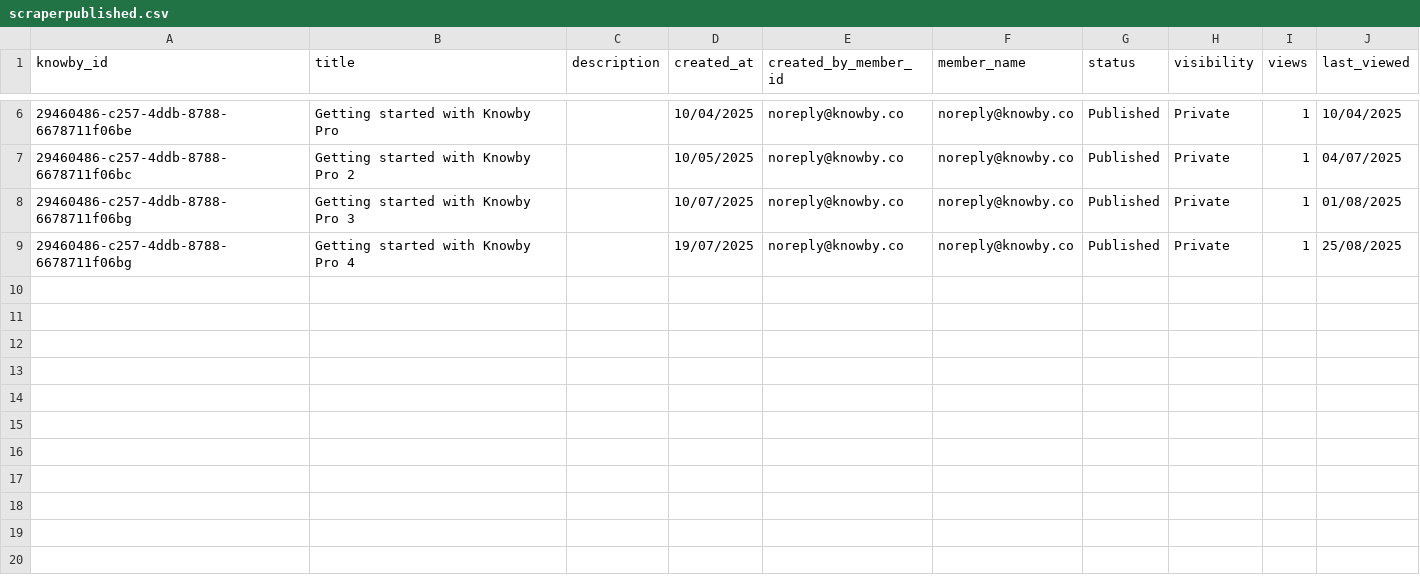
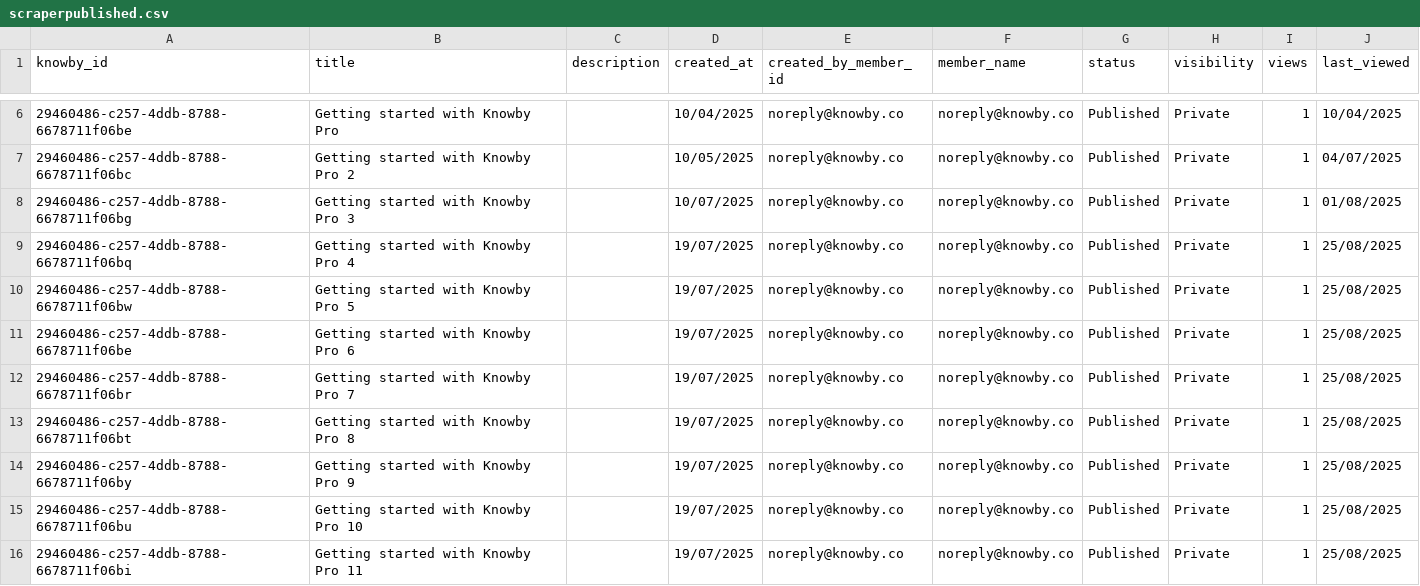
Before and after one commit to GladWrap85/NextJS-Knowby-Dashboard, a CSV file: public/scraperpublished.csv, drawn as a sheet; only a part is shown, gaps mark what is left out; the diff names each change by its address in the sheet, - before the commit and + after, or states it on an @@ line.

```diff
--- a/public/scraperpublished.csv
+++ b/public/scraperpublished.csv
-A9 (knowby_id): 29460486-c257-4ddb-8788-6678711f06bg
+A9 (knowby_id): 29460486-c257-4ddb-8788-6678711f06bq
+row 10: 29460486-c257-4ddb-8788-6678711f06bw | Getting started with Knowby Pro 5 |  | 19/07/2025 | noreply@knowby.co | noreply@knowby.co | Published | Private | 1 | 25/08/2025
+row 11: 29460486-c257-4ddb-8788-6678711f06be | Getting started with Knowby Pro 6 |  | 19/07/2025 | noreply@knowby.co | noreply@knowby.co | Published | Private | 1 | 25/08/2025
+row 12: 29460486-c257-4ddb-8788-6678711f06br | Getting started with Knowby Pro 7 |  | 19/07/2025 | noreply@knowby.co | noreply@knowby.co | Published | Private | 1 | 25/08/2025
+row 13: 29460486-c257-4ddb-8788-6678711f06bt | Getting started with Knowby Pro 8 |  | 19/07/2025 | noreply@knowby.co | noreply@knowby.co | Published | Private | 1 | 25/08/2025
+row 14: 29460486-c257-4ddb-8788-6678711f06by | Getting started with Knowby Pro 9 |  | 19/07/2025 | noreply@knowby.co | noreply@knowby.co | Published | Private | 1 | 25/08/2025
+row 15: 29460486-c257-4ddb-8788-6678711f06bu | Getting started with Knowby Pro 10 |  | 19/07/2025 | noreply@knowby.co | noreply@knowby.co | Published | Private | 1 | 25/08/2025
+row 16: 29460486-c257-4ddb-8788-6678711f06bi | Getting started with Knowby Pro 11 |  | 19/07/2025 | noreply@knowby.co | noreply@knowby.co | Published | Private | 1 | 25/08/2025
```
Also changed, not shown: public/scraperviews.csv, 2 other files.
